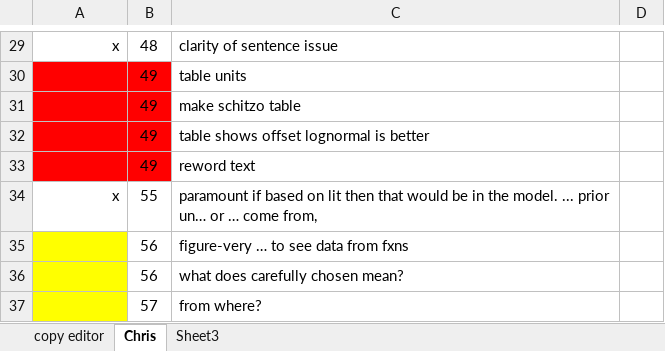
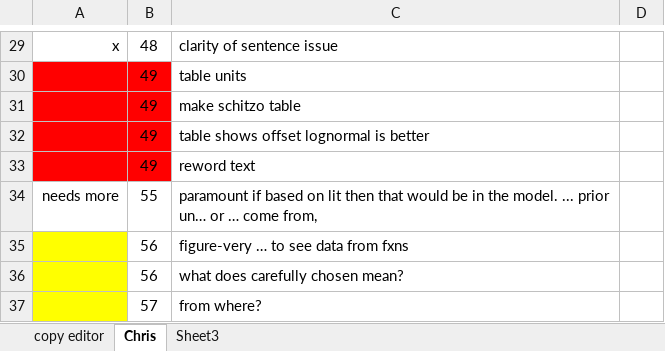
Before and after one commit to aflaxman/gbd, an Excel workbook: book/book_edits.xlsx, sheet Chris, drawn as a sheet; only a part is shown, gaps mark what is left out; values as stored, in another font and other column widths than the file's, no borders; the diff names each change by its address in the sheet, - before the commit and + after, or states it on an @@ line.

Commit message:
BOOK: update figures and text about spline models and expert priors

```diff
--- a/book/book_edits.xlsx (sheet Chris)
+++ b/book/book_edits.xlsx (sheet Chris)
-A34: x
+A34: needs more
```
Also changed, not shown: 13 other files.
